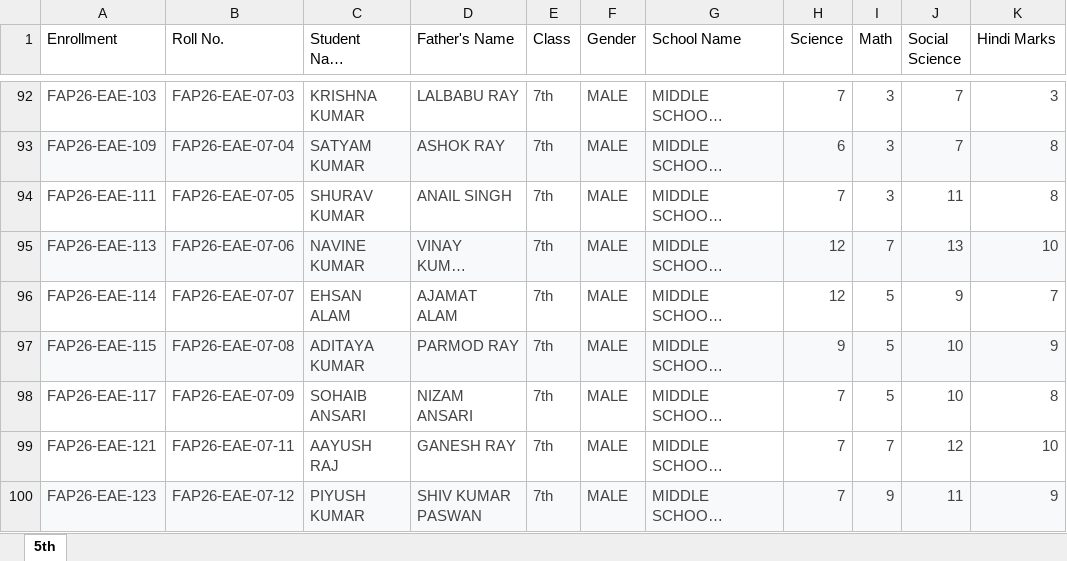
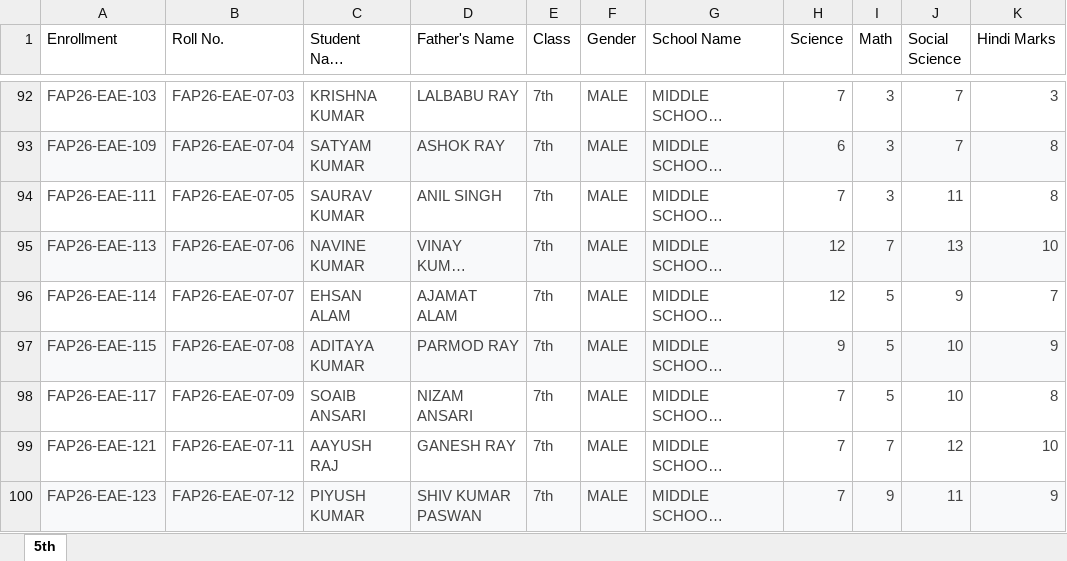
Before and after one commit to tauqeer-cvru/fountain, an Excel workbook: result.xlsx, sheet 5th, drawn as a sheet; only a part is shown, gaps mark what is left out; long unchanged cells end in …; values as stored, in another font and other column widths than the file's, no borders; charts and pictures and table styles not drawn; the diff names each change by its address in the sheet, - before the commit and + after, or states it on an @@ line.

Commit message:
Add files via upload

```diff
--- a/result.xlsx (sheet 5th)
+++ b/result.xlsx (sheet 5th)
-C94 (Student Name (English)): SHURAV KUMAR
+C94 (Student Name (English)): SAURAV KUMAR
-D94 (Father's Name): ANAIL SINGH
+D94 (Father's Name): ANIL SINGH
-C98 (Student Name (English)): SOHAIB ANSARI
+C98 (Student Name (English)): SOAIB ANSARI
```
